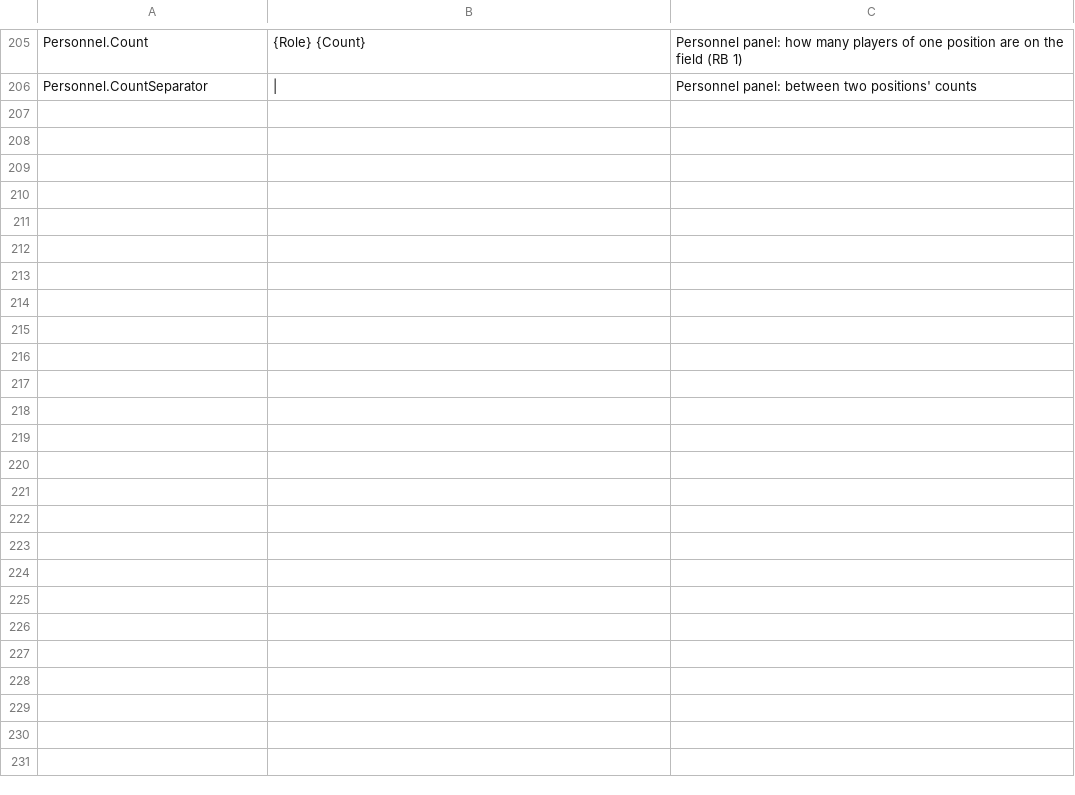
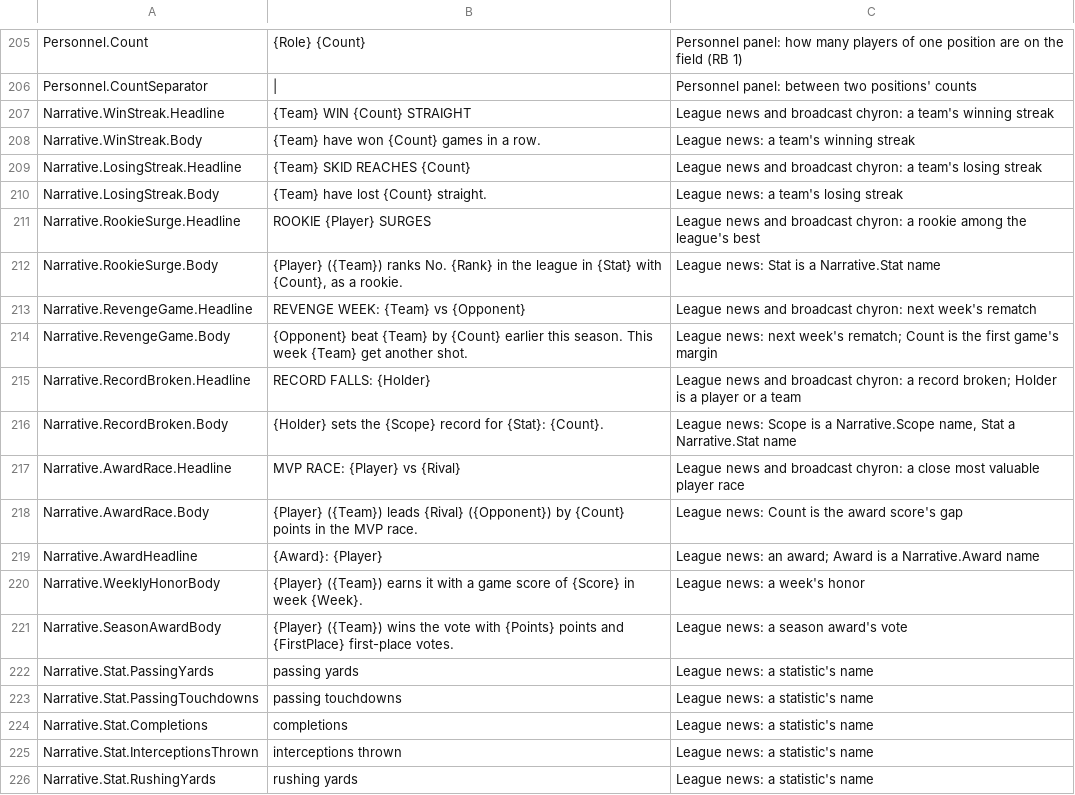
Before and after one commit to agentchieflou/play-sports, a CSV file: Data/ui_text.csv, drawn as a sheet; only a part is shown, gaps mark what is left out; the diff covers the shown part only.

```diff
--- a/Data/ui_text.csv
+++ b/Data/ui_text.csv
@@ -206 +206,21 @@
 "Personnel.CountSeparator"," | ","Personnel panel: between two positions' counts"
+"Narrative.WinStreak.Headline","{Team} WIN {Count} STRAIGHT","League news and broadcast chyron: a team's winning streak"
+"Narrative.WinStreak.Body","{Team} have won {Count} games in a row.","League news: a team's winning streak"
+"Narrative.LosingStreak.Headline","{Team} SKID REACHES {Count}","League news and broadcast chyron: a team's losing streak"
+"Narrative.LosingStreak.Body","{Team} have lost {Count} straight.","League news: a team's losing streak"
+"Narrative.RookieSurge.Headline","ROOKIE {Player} SURGES","League news and broadcast chyron: a rookie among the league's best"
+"Narrative.RookieSurge.Body","{Player} ({Team}) ranks No. {Rank} in the league in {Stat} with {Count}, as a rookie.","League news: Stat is a Narrative.Stat name"
+"Narrative.RevengeGame.Headline","REVENGE WEEK: {Team} vs {Opponent}","League news and broadcast chyron: next week's rematch"
+"Narrative.RevengeGame.Body","{Opponent} beat {Team} by {Count} earlier this season. This week {Team} get another shot.","League news: next week's rematch; Count is the first game's margin"
+"Narrative.RecordBroken.Headline","RECORD FALLS: {Holder}","League news and broadcast chyron: a record broken; Holder is a player or a team"
+"Narrative.RecordBroken.Body","{Holder} sets the {Scope} record for {Stat}: {Count}.","League news: Scope is a Narrative.Scope name, Stat a Narrative.Stat name"
+"Narrative.AwardRace.Headline","MVP RACE: {Player} vs {Rival}","League news and broadcast chyron: a close most valuable player race"
+"Narrative.AwardRace.Body","{Player} ({Team}) leads {Rival} ({Opponent}) by {Count} points in the MVP race.","League news: Count is the award score's gap"
+"Narrative.AwardHeadline","{Award}: {Player}","League news: an award; Award is a Narrative.Award name"
+"Narrative.WeeklyHonorBody","{Player} ({Team}) earns it with a game score of {Score} in week {Week}.","League news: a week's honor"
+"Narrative.SeasonAwardBody","{Player} ({Team}) wins the vote with {Points} points and {FirstPlace} first-place votes.","League news: a season award's vote"
+"Narrative.Stat.PassingYards","passing yards","League news: a statistic's name"
+"Narrative.Stat.PassingTouchdowns","passing touchdowns","League news: a statistic's name"
+"Narrative.Stat.Completions","completions","League news: a statistic's name"
+"Narrative.Stat.InterceptionsThrown","interceptions thrown","League news: a statistic's name"
+"Narrative.Stat.RushingYards","rushing yards","League news: a statistic's name"
```
Also changed, not shown: 18 added rows elsewhere in this file, 16 other files.
